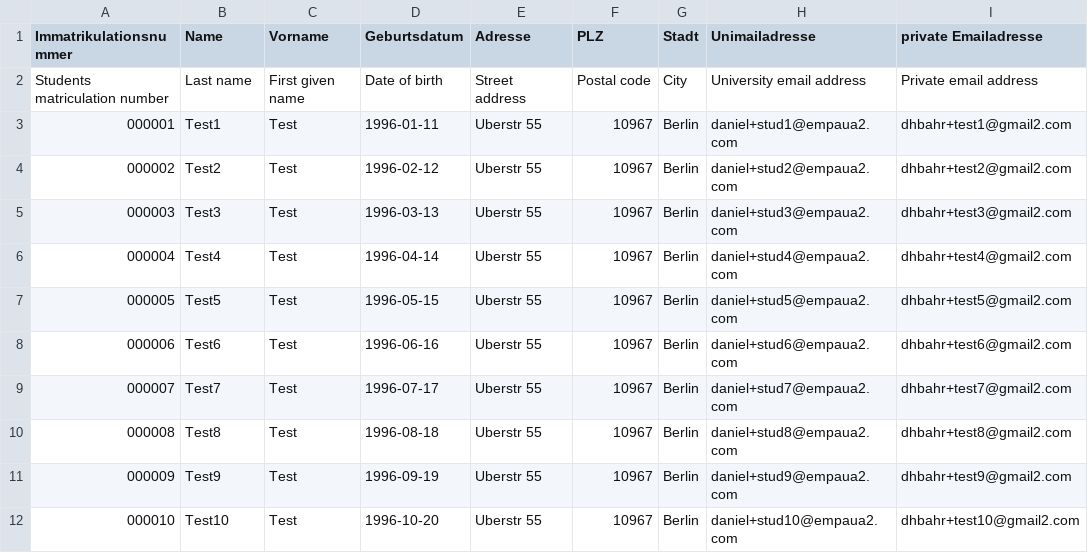
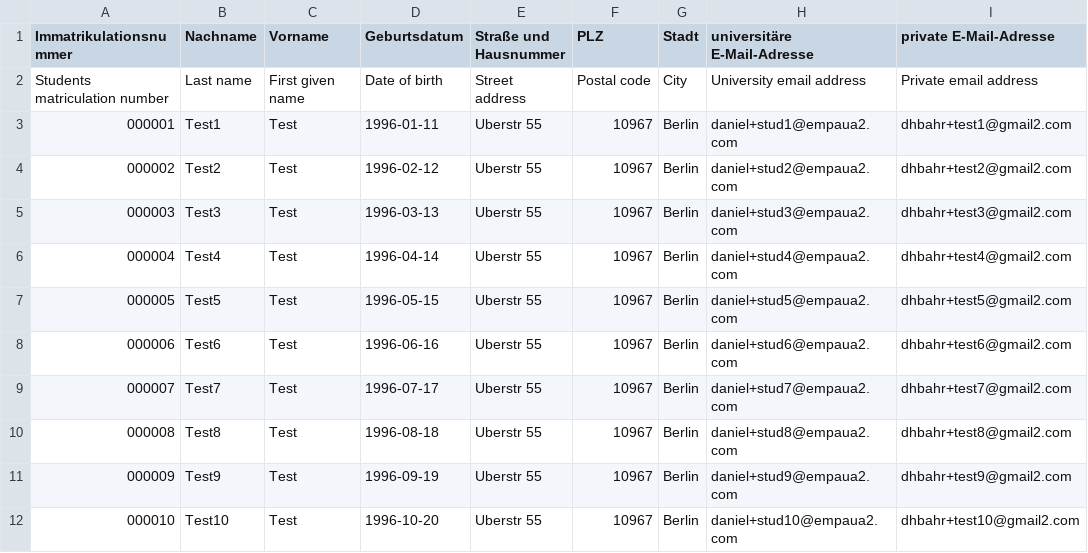
Before and after one commit to j9mags/project, a CSV file: sample-students.csv, drawn as a sheet; only a part is shown; the diff names each change by its address in the sheet, - before the commit and + after, or states it on an @@ line.

```diff
--- a/sample-students.csv
+++ b/sample-students.csv
-B1: Name
+B1: Nachname
-E1: Adresse
+E1: Straße und Hausnummer
-H1: Unimailadresse
+H1: universitäre E-Mail-Adresse
-I1: private Emailadresse
+I1: private E-Mail-Adresse
```
Also changed, not shown: sample-courses.csv, 6 other files.
